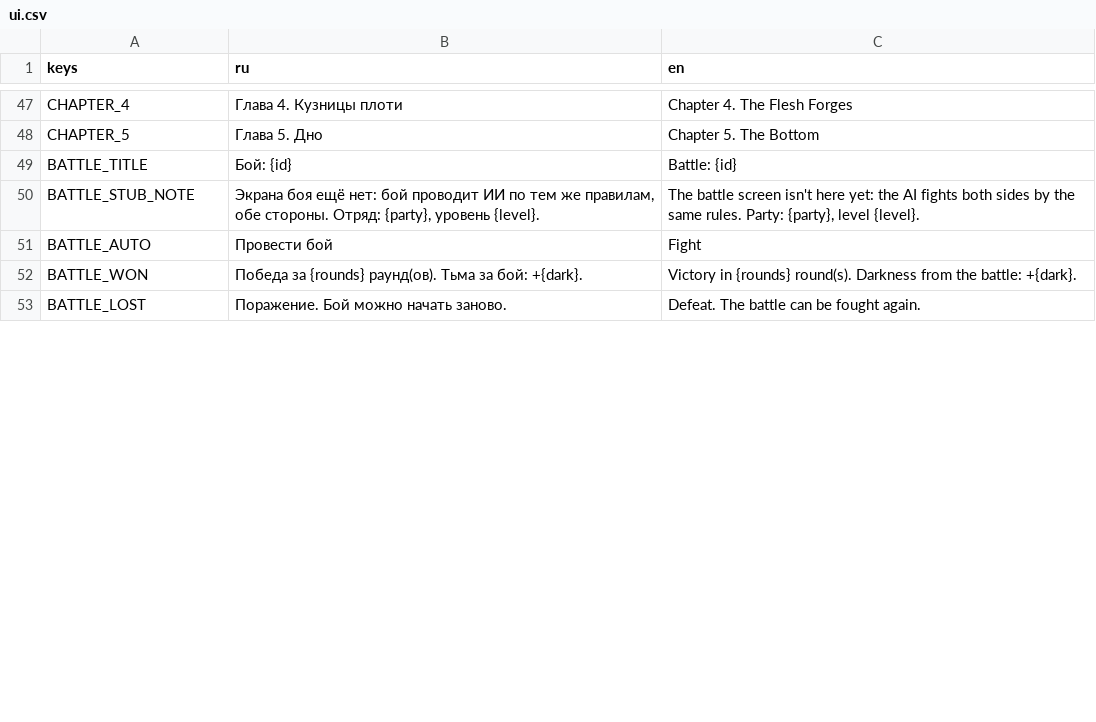
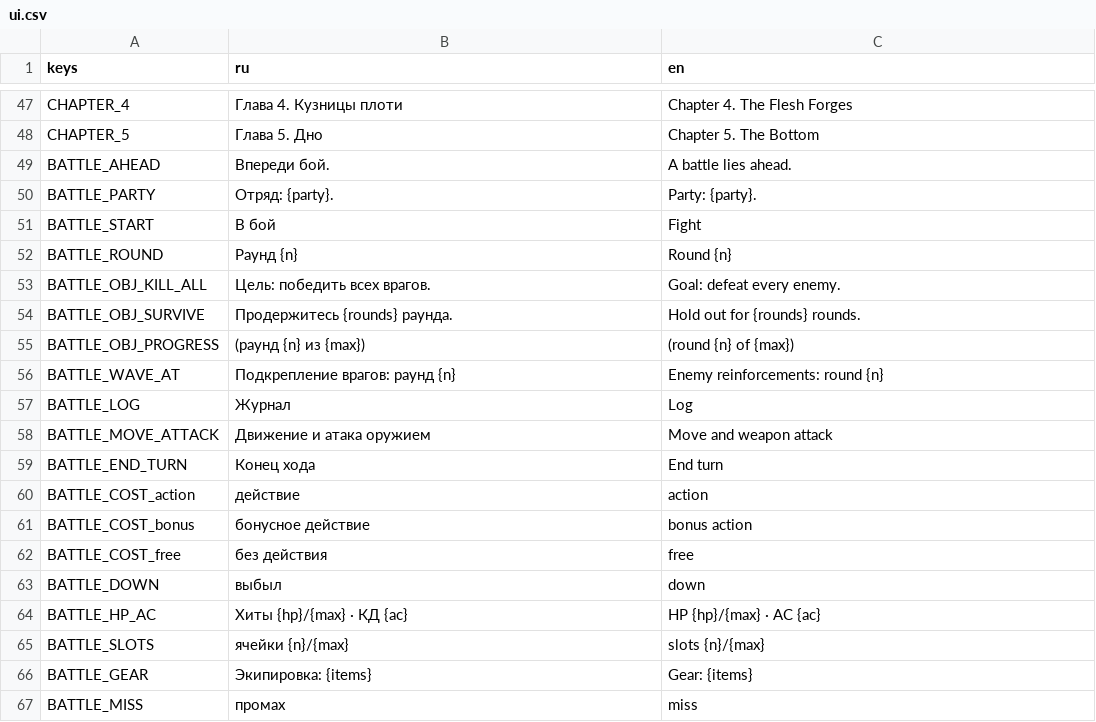
Before and after one commit to patrushev-varlog/tma-v-glubine, a CSV file: game/i18n/ui.csv, drawn as a sheet; only a part is shown, gaps mark what is left out; the diff covers the shown part only.

```diff
--- a/game/i18n/ui.csv
+++ b/game/i18n/ui.csv
@@ -48,6 +48,20 @@ CHAPTER_4,Глава 4. Кузницы плоти,Chapter 4. The Flesh Forges
 CHAPTER_5,Глава 5. Дно,Chapter 5. The Bottom
-BATTLE_TITLE,Бой: {id},Battle: {id}
-BATTLE_STUB_NOTE,"Экрана боя ещё нет: бой проводит ИИ по тем же правилам, обе стороны. Отряд: {party}, уровень {level}.","The battle screen isn't here yet: the AI fights both sides by the same rules. Party: {party}, level {level}."
-BATTLE_AUTO,Провести бой,Fight
-BATTLE_WON,Победа за {rounds} раунд(ов). Тьма за бой: +{dark}.,Victory in {rounds} round(s). Darkness from the battle: +{dark}.
-BATTLE_LOST,Поражение. Бой можно начать заново.,Defeat. The battle can be fought again.
+BATTLE_AHEAD,Впереди бой.,A battle lies ahead.
+BATTLE_PARTY,Отряд: {party}.,Party: {party}.
+BATTLE_START,В бой,Fight
+BATTLE_ROUND,Раунд {n},Round {n}
+BATTLE_OBJ_KILL_ALL,Цель: победить всех врагов.,Goal: defeat every enemy.
+BATTLE_OBJ_SURVIVE,Продержитесь {rounds} раунда.,Hold out for {rounds} rounds.
+BATTLE_OBJ_PROGRESS,(раунд {n} из {max}),(round {n} of {max})
+BATTLE_WAVE_AT,Подкрепление врагов: раунд {n},Enemy reinforcements: round {n}
+BATTLE_LOG,Журнал,Log
+BATTLE_MOVE_ATTACK,"Движение и атака оружием","Move and weapon attack"
+BATTLE_END_TURN,Конец хода,End turn
+BATTLE_COST_action,действие,action
+BATTLE_COST_bonus,бонусное действие,bonus action
+BATTLE_COST_free,без действия,free
+BATTLE_DOWN,выбыл,down
+BATTLE_HP_AC,Хиты {hp}/{max} · КД {ac},HP {hp}/{max} · AC {ac}
+BATTLE_SLOTS,ячейки {n}/{max},slots {n}/{max}
+BATTLE_GEAR,Экипировка: {items},Gear: {items}
+BATTLE_MISS,промах,miss
```
Also changed, not shown: 41 added rows and 2 edited cells elsewhere in this file, 22 other files.
